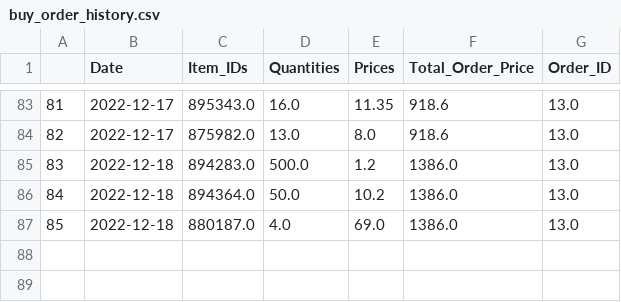
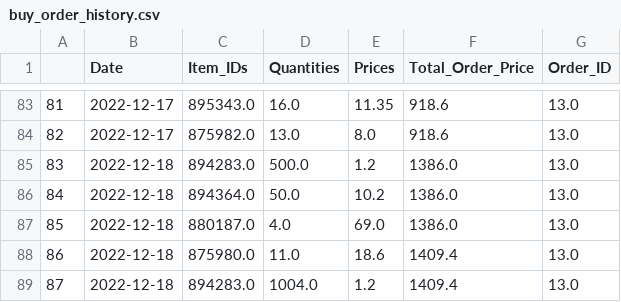
Before and after one commit to ElonRM/Sticker_Fonds_Tracker, a CSV file: Data/buy_order_history.csv, drawn as a sheet; only a part is shown, gaps mark what is left out.

```diff
--- a/Data/buy_order_history.csv
+++ b/Data/buy_order_history.csv
@@ -87 +87,3 @@
 85,2022-12-18,880187.0,4.0,69.0,1386.0,13.0
+86,2022-12-18,875980.0,11.0,18.6,1409.4,13.0
+87,2022-12-18,894283.0,1004.0,1.2,1409.4,13.0
```
Also changed, not shown: Data/fund_value_history.csv, 4 other files.
